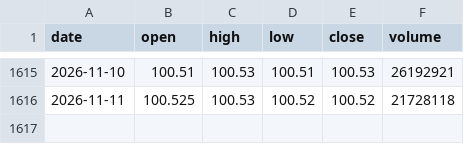
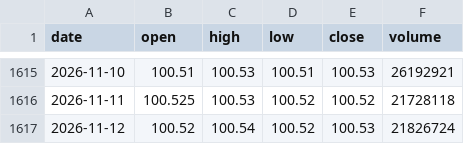
Before and after one commit to mpv-ai/mpv, a CSV file: trading/research/data/SGOV_1d.csv, drawn as a sheet; only a part is shown, gaps mark what is left out.

```diff
--- a/trading/research/data/SGOV_1d.csv
+++ b/trading/research/data/SGOV_1d.csv
@@ -1616 +1616,2 @@ date,open,high,low,close,volume
 2026-11-11,100.525,100.53,100.52,100.52,21728118
+2026-11-12,100.52,100.54,100.52,100.53,21826724
```
Also changed, not shown: trading/research/data/IWM_1d.csv, trading/research/data/QQQ_1d.csv, 8 other files.
